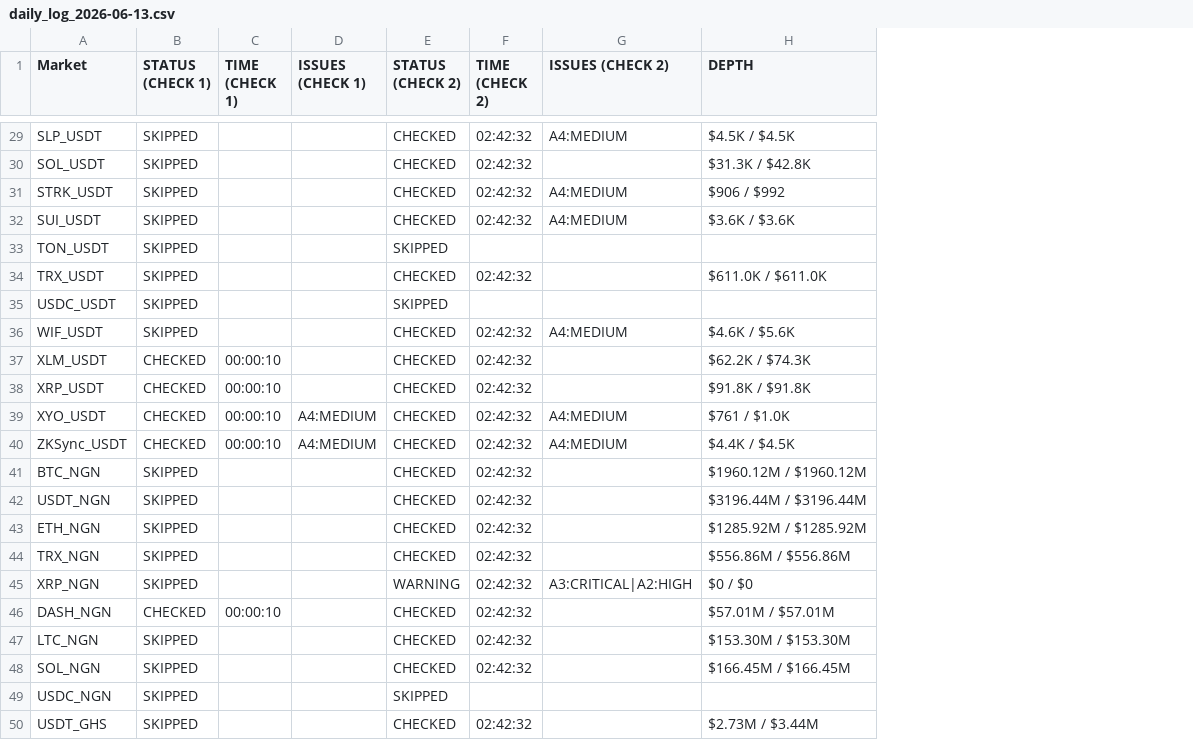
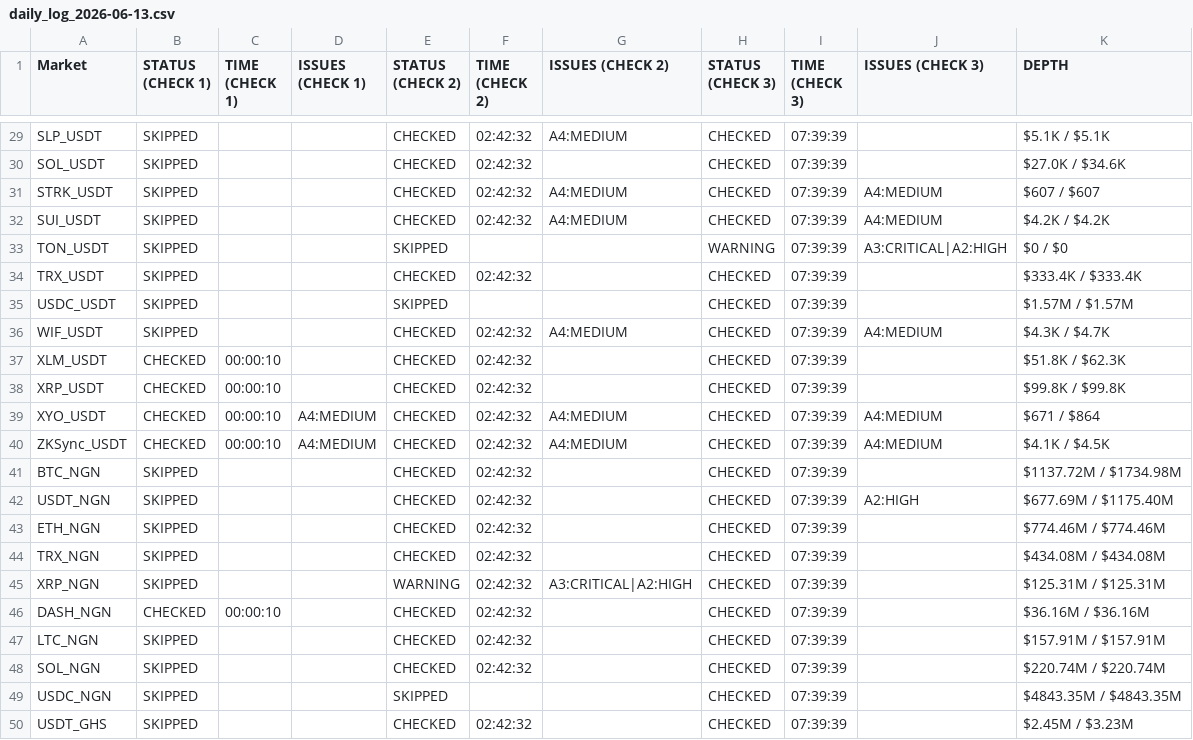
Before and after one commit to NonsoOmoko/OHM-v1, a CSV file: data/daily_log_2026-06-13.csv, drawn as a sheet; only a part is shown, gaps mark what is left out; addresses are those after the commit; the diff covers the shown part only; the diff names each change by its address in the sheet, - before the commit and + after, or states it on an @@ line.

```diff
--- a/data/daily_log_2026-06-13.csv
+++ b/data/daily_log_2026-06-13.csv
+column H (STATUS (CHECK 3)), rows 29-50: CHECKED | CHECKED | CHECKED | CHECKED | WARNING | CHECKED | CHECKED | CHECKED | CHECKED | CHECKED | CHECKED | CHECKED | CHECKED | CHECKED | CHECKED | CHECKED | CHECKED | CHECKED | CHECKED | CHECKED | CHECKED | CHECKED
+column I (TIME (CHECK 3)), rows 29-50: all 07:39:39
+column J (ISSUES (CHECK 3)), rows 31-42: A4:MEDIUM | A4:MEDIUM | A3:CRITICAL|A2:HIGH |  |  | A4:MEDIUM |  |  | A4:MEDIUM | A4:MEDIUM |  | A2:HIGH
-K29 (DEPTH): $4.5K / $4.5K
+K29 (DEPTH): $5.1K / $5.1K
-K30 (DEPTH): $31.3K / $42.8K
+K30 (DEPTH): $27.0K / $34.6K
-K31 (DEPTH): $906 / $992
+K31 (DEPTH): $607 / $607
-K32 (DEPTH): $3.6K / $3.6K
+K32 (DEPTH): $4.2K / $4.2K
-K33 (DEPTH): (empty)
+K33 (DEPTH): $0 / $0
-K34 (DEPTH): $611.0K / $611.0K
+K34 (DEPTH): $333.4K / $333.4K
-K35 (DEPTH): (empty)
+K35 (DEPTH): $1.57M / $1.57M
-K36 (DEPTH): $4.6K / $5.6K
+K36 (DEPTH): $4.3K / $4.7K
-K37 (DEPTH): $62.2K / $74.3K
+K37 (DEPTH): $51.8K / $62.3K
-K38 (DEPTH): $91.8K / $91.8K
+K38 (DEPTH): $99.8K / $99.8K
-K39 (DEPTH): $761 / $1.0K
+K39 (DEPTH): $671 / $864
-K40 (DEPTH): $4.4K / $4.5K
+K40 (DEPTH): $4.1K / $4.5K
-K41 (DEPTH): $1960.12M / $1960.12M
+K41 (DEPTH): $1137.72M / $1734.98M
-K42 (DEPTH): $3196.44M / $3196.44M
+K42 (DEPTH): $677.69M / $1175.40M
-K43 (DEPTH): $1285.92M / $1285.92M
+K43 (DEPTH): $774.46M / $774.46M
-K44 (DEPTH): $556.86M / $556.86M
+K44 (DEPTH): $434.08M / $434.08M
-K45 (DEPTH): $0 / $0
+K45 (DEPTH): $125.31M / $125.31M
-K46 (DEPTH): $57.01M / $57.01M
+K46 (DEPTH): $36.16M / $36.16M
-K47 (DEPTH): $153.30M / $153.30M
+K47 (DEPTH): $157.91M / $157.91M
-K48 (DEPTH): $166.45M / $166.45M
+K48 (DEPTH): $220.74M / $220.74M
-K49 (DEPTH): (empty)
+K49 (DEPTH): $4843.35M / $4843.35M
-K50 (DEPTH): $2.73M / $3.44M
+K50 (DEPTH): $2.45M / $3.23M
```
Also changed, not shown: 22 edited cells elsewhere in this file, data/latest.csv, 1 other file.
